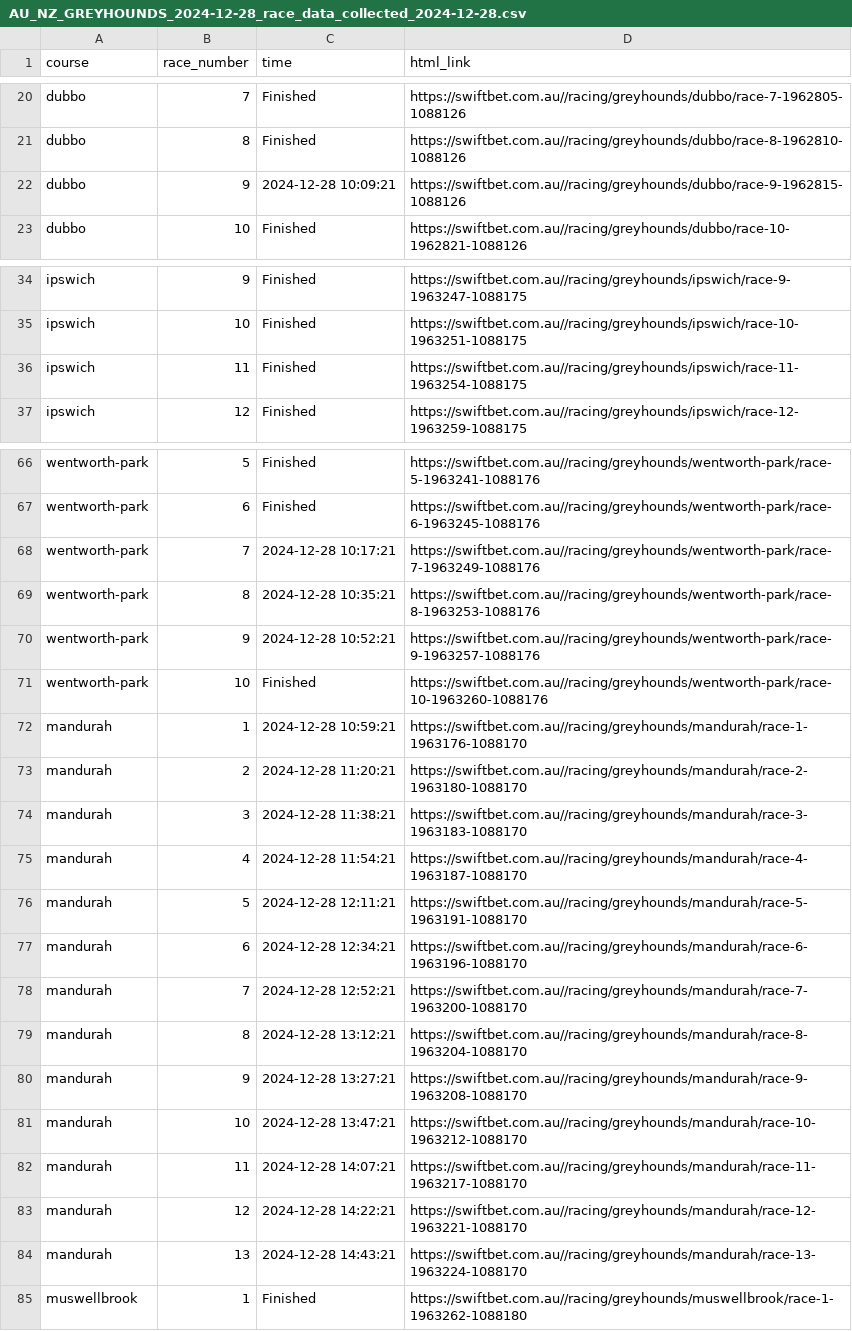
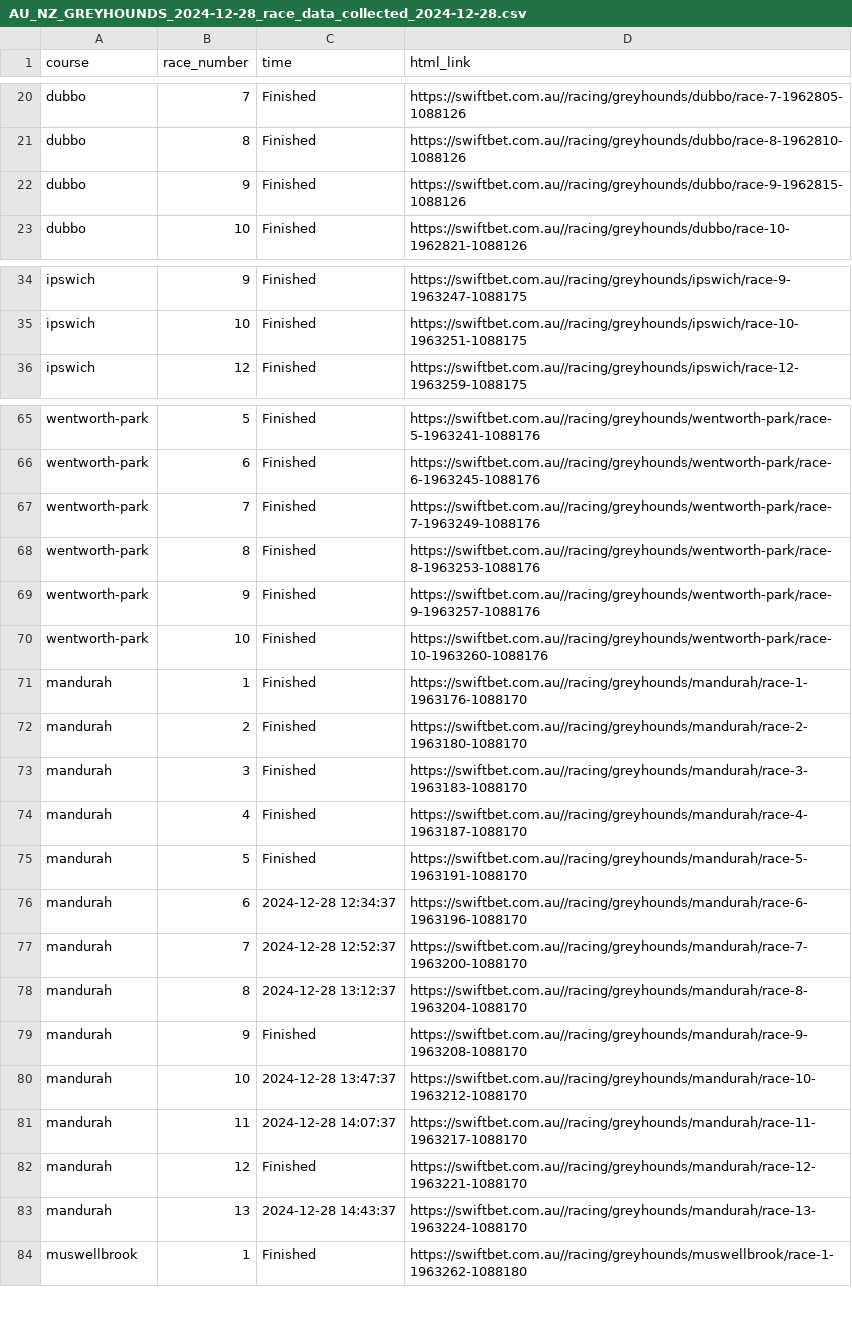
Before and after one commit to sparksautomata/WSD-webscraping-example, a CSV file: swift_bet_scraper/races_data/AU_NZ_GREYHOUNDS_2024-12-28_race_data_collected_2024-12-28.csv, drawn as a sheet; only a part is shown, gaps mark what is left out; the diff covers the shown part only.

```diff
--- a/swift_bet_scraper/races_data/AU_NZ_GREYHOUNDS_2024-12-28_race_data_collected_2024-12-28.csv
+++ b/swift_bet_scraper/races_data/AU_NZ_GREYHOUNDS_2024-12-28_race_data_collected_2024-12-28.csv
@@ -21,3 +21,3 @@ dubbo,7,Finished,https://swiftbet.com.au//racing/greyhounds/dubbo/race-7-1962805
 dubbo,8,Finished,https://swiftbet.com.au//racing/greyhounds/dubbo/race-8-1962810-1088126
-dubbo,9,2024-12-28 10:09:21,https://swiftbet.com.au//racing/greyhounds/dubbo/race-9-1962815-1088126
+dubbo,9,Finished,https://swiftbet.com.au//racing/greyhounds/dubbo/race-9-1962815-1088126
 dubbo,10,Finished,https://swiftbet.com.au//racing/greyhounds/dubbo/race-10-1962821-1088126
@@ -35,3 +35,2 @@ ipswich,9,Finished,https://swiftbet.com.au//racing/greyhounds/ipswich/race-9-196
 ipswich,10,Finished,https://swiftbet.com.au//racing/greyhounds/ipswich/race-10-1963251-1088175
-ipswich,11,Finished,https://swiftbet.com.au//racing/greyhounds/ipswich/race-11-1963254-1088175
 ipswich,12,Finished,https://swiftbet.com.au//racing/greyhounds/ipswich/race-12-1963259-1088175
@@ -67,19 +66,19 @@ wentworth-park,5,Finished,https://swiftbet.com.au//racing/greyhounds/wentworth-p
 wentworth-park,6,Finished,https://swiftbet.com.au//racing/greyhounds/wentworth-park/race-6-1963245-1088176
-wentworth-park,7,2024-12-28 10:17:21,https://swiftbet.com.au//racing/greyhounds/wentworth-park/race-7-1963249-1088176
-wentworth-park,8,2024-12-28 10:35:21,https://swiftbet.com.au//racing/greyhounds/wentworth-park/race-8-1963253-1088176
-wentworth-park,9,2024-12-28 10:52:21,https://swiftbet.com.au//racing/greyhounds/wentworth-park/race-9-1963257-1088176
+wentworth-park,7,Finished,https://swiftbet.com.au//racing/greyhounds/wentworth-park/race-7-1963249-1088176
+wentworth-park,8,Finished,https://swiftbet.com.au//racing/greyhounds/wentworth-park/race-8-1963253-1088176
+wentworth-park,9,Finished,https://swiftbet.com.au//racing/greyhounds/wentworth-park/race-9-1963257-1088176
 wentworth-park,10,Finished,https://swiftbet.com.au//racing/greyhounds/wentworth-park/race-10-1963260-1088176
-mandurah,1,2024-12-28 10:59:21,https://swiftbet.com.au//racing/greyhounds/mandurah/race-1-1963176-1088170
-mandurah,2,2024-12-28 11:20:21,https://swiftbet.com.au//racing/greyhounds/mandurah/race-2-1963180-1088170
-mandurah,3,2024-12-28 11:38:21,https://swiftbet.com.au//racing/greyhounds/mandurah/race-3-1963183-1088170
-mandurah,4,2024-12-28 11:54:21,https://swiftbet.com.au//racing/greyhounds/mandurah/race-4-1963187-1088170
-mandurah,5,2024-12-28 12:11:21,https://swiftbet.com.au//racing/greyhounds/mandurah/race-5-1963191-1088170
-mandurah,6,2024-12-28 12:34:21,https://swiftbet.com.au//racing/greyhounds/mandurah/race-6-1963196-1088170
-mandurah,7,2024-12-28 12:52:21,https://swiftbet.com.au//racing/greyhounds/mandurah/race-7-1963200-1088170
-mandurah,8,2024-12-28 13:12:21,https://swiftbet.com.au//racing/greyhounds/mandurah/race-8-1963204-1088170
-mandurah,9,2024-12-28 13:27:21,https://swiftbet.com.au//racing/greyhounds/mandurah/race-9-1963208-1088170
-mandurah,10,2024-12-28 13:47:21,https://swiftbet.com.au//racing/greyhounds/mandurah/race-10-1963212-1088170
-mandurah,11,2024-12-28 14:07:21,https://swiftbet.com.au//racing/greyhounds/mandurah/race-11-1963217-1088170
-mandurah,12,2024-12-28 14:22:21,https://swiftbet.com.au//racing/greyhounds/mandurah/race-12-1963221-1088170
-mandurah,13,2024-12-28 14:43:21,https://swiftbet.com.au//racing/greyhounds/mandurah/race-13-1963224-1088170
+mandurah,1,Finished,https://swiftbet.com.au//racing/greyhounds/mandurah/race-1-1963176-1088170
+mandurah,2,Finished,https://swiftbet.com.au//racing/greyhounds/mandurah/race-2-1963180-1088170
+mandurah,3,Finished,https://swiftbet.com.au//racing/greyhounds/mandurah/race-3-1963183-1088170
+mandurah,4,Finished,https://swiftbet.com.au//racing/greyhounds/mandurah/race-4-1963187-1088170
+mandurah,5,Finished,https://swiftbet.com.au//racing/greyhounds/mandurah/race-5-1963191-1088170
+mandurah,6,2024-12-28 12:34:37,https://swiftbet.com.au//racing/greyhounds/mandurah/race-6-1963196-1088170
+mandurah,7,2024-12-28 12:52:37,https://swiftbet.com.au//racing/greyhounds/mandurah/race-7-1963200-1088170
+mandurah,8,2024-12-28 13:12:37,https://swiftbet.com.au//racing/greyhounds/mandurah/race-8-1963204-1088170
+mandurah,9,Finished,https://swiftbet.com.au//racing/greyhounds/mandurah/race-9-1963208-1088170
+mandurah,10,2024-12-28 13:47:37,https://swiftbet.com.au//racing/greyhounds/mandurah/race-10-1963212-1088170
+mandurah,11,2024-12-28 14:07:37,https://swiftbet.com.au//racing/greyhounds/mandurah/race-11-1963217-1088170
+mandurah,12,Finished,https://swiftbet.com.au//racing/greyhounds/mandurah/race-12-1963221-1088170
+mandurah,13,2024-12-28 14:43:37,https://swiftbet.com.au//racing/greyhounds/mandurah/race-13-1963224-1088170
 muswellbrook,1,Finished,https://swiftbet.com.au//racing/greyhounds/muswellbrook/race-1-1963262-1088180
```
Also changed, not shown: 1 edited cell elsewhere in this file, swift_bet_scraper/races_data/AU_NZ_GALLOPS_2024-12-28_race_data_collected_2024-12-28.csv, swift_bet_scraper/races_data/AU_NZ_GALLOPS_2024-12-29_race_data_collected_2024-12-28.csv, 5 other files.
